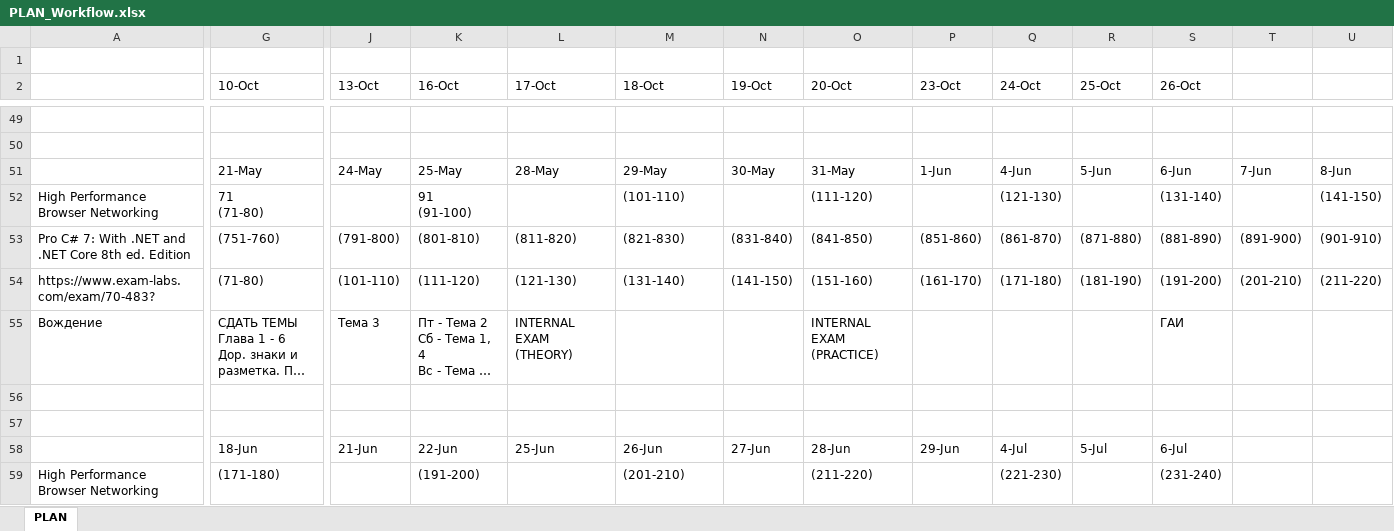
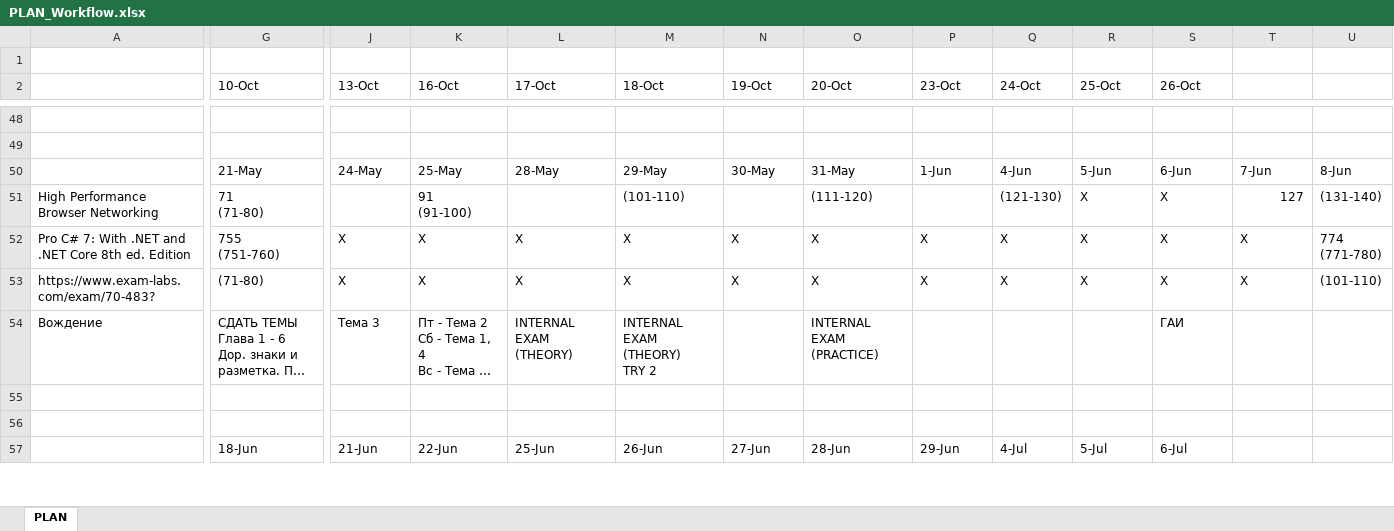
Before and after one commit to MargaretSmoliakova/Self-Improvement-PLAN, an Excel workbook: PLAN_Workflow.xlsx, sheet PLAN, drawn as a sheet; only a part is shown, gaps mark what is left out; long unchanged cells end in …; values as stored, in another font and other column widths than the file's, no cell formats; removed rows and columns are numbered as before the commit, all else as after; rows hold the shown columns only; ↵ is a line break in a cell; the diff covers the shown part only; the diff names each change by its address in the sheet, - before the commit and + after, or states it on an @@ line.

```diff
--- a/PLAN_Workflow.xlsx (sheet PLAN)
+++ b/PLAN_Workflow.xlsx (sheet PLAN)
-R51 (25-Oct): (empty)
+R51 (25-Oct): Х
-S51 (26-Oct): (131-140)
+S51 (26-Oct): Х
-T51: (empty)
+T51: 127
-U51: (141-150)
+U51: (131-140)
-G52 (10-Oct): (751-760)
+G52 (10-Oct): 755 ↵ (751-760)
-J52 (13-Oct): (791-800)
+J52 (13-Oct): Х
-K52 (16-Oct): (801-810)
+K52 (16-Oct): Х
-L52 (17-Oct): (811-820)
+L52 (17-Oct): Х
-M52 (18-Oct): (821-830)
+M52 (18-Oct): Х
-N52 (19-Oct): (831-840)
+N52 (19-Oct): Х
-O52 (20-Oct): (841-850)
+O52 (20-Oct): Х
-P52 (23-Oct): (851-860)
+P52 (23-Oct): Х
-Q52 (24-Oct): (861-870)
+Q52 (24-Oct): Х
-R52 (25-Oct): (871-880)
+R52 (25-Oct): Х
-S52 (26-Oct): (881-890)
+S52 (26-Oct): Х
-T52: (891-900)
+T52: Х
-U52: (901-910)
+U52: 774 ↵ (771-780)
-J53 (13-Oct): (101-110)
+J53 (13-Oct): Х
-K53 (16-Oct): (111-120)
+K53 (16-Oct): Х
-L53 (17-Oct): (121-130)
+L53 (17-Oct): Х
-M53 (18-Oct): (131-140)
+M53 (18-Oct): Х
-N53 (19-Oct): (141-150)
+N53 (19-Oct): Х
-O53 (20-Oct): (151-160)
+O53 (20-Oct): Х
-P53 (23-Oct): (161-170)
+P53 (23-Oct): Х
-Q53 (24-Oct): (171-180)
+Q53 (24-Oct): Х
-R53 (25-Oct): (181-190)
+R53 (25-Oct): Х
-S53 (26-Oct): (191-200)
+S53 (26-Oct): Х
-T53: (201-210)
+T53: Х
-U53: (211-220)
+U53: (101-110)
-M54 (18-Oct): (empty)
+M54 (18-Oct): INTERNAL EXAM (THEORY) ↵ TRY 2
-row 59: High Performance Browser Networking | (171-180) |  | (191-200) |  | (201-210) |  | (211-220) |  | (221-230) |  | (231-240)
```
Also changed, not shown: 15 added rows, 19 removed rows and 88 edited cells elsewhere in this sheet, cell formats, 1 other file.
